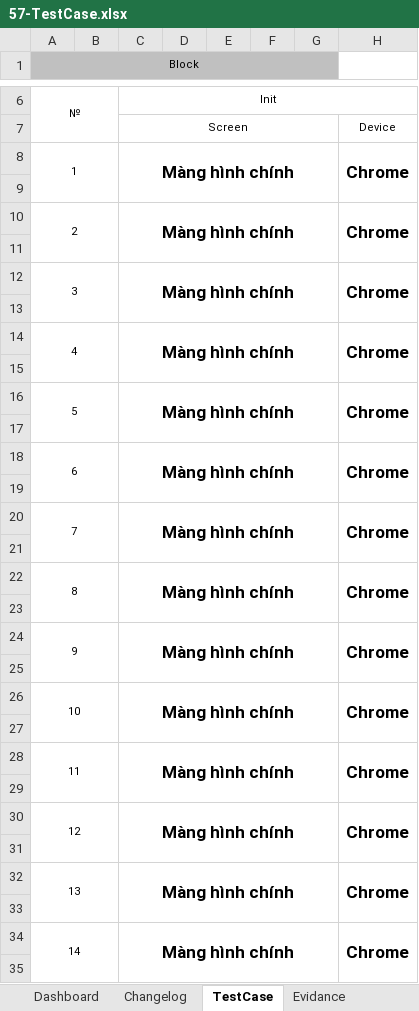
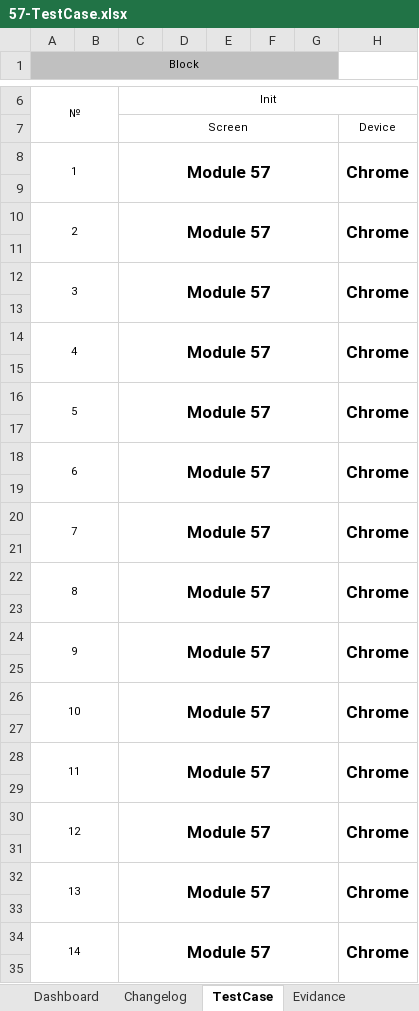
Before and after one commit to foostart/5-cdptw1-2, an Excel workbook: 57/57-TestCase.xlsx, sheet TestCase, drawn as a sheet; only a part is shown, gaps mark what is left out; values as stored, in another font and other column widths than the file's, no borders; the diff covers the shown part only; the diff names each change by its address in the sheet, - before the commit and + after, or states it on an @@ line.

```diff
--- a/57/57-TestCase.xlsx (sheet TestCase)
+++ b/57/57-TestCase.xlsx (sheet TestCase)
-C8: Màng hình chính
+C8: Module 57
-C10: Màng hình chính
+C10: Module 57
-C12: Màng hình chính
+C12: Module 57
-C14: Màng hình chính
+C14: Module 57
-C16: Màng hình chính
+C16: Module 57
-C18: Màng hình chính
+C18: Module 57
-C20: Màng hình chính
+C20: Module 57
-C22: Màng hình chính
+C22: Module 57
-C24: Màng hình chính
+C24: Module 57
-C26: Màng hình chính
+C26: Module 57
-C28: Màng hình chính
+C28: Module 57
-C30: Màng hình chính
+C30: Module 57
-C32: Màng hình chính
+C32: Module 57
-C34: Màng hình chính
+C34: Module 57
```
Also changed, not shown: 4 edited cells elsewhere in this sheet, charts or pictures, 54/54-TestCase.xlsx, 830/830-TestCase.xlsx, 10 other files.
